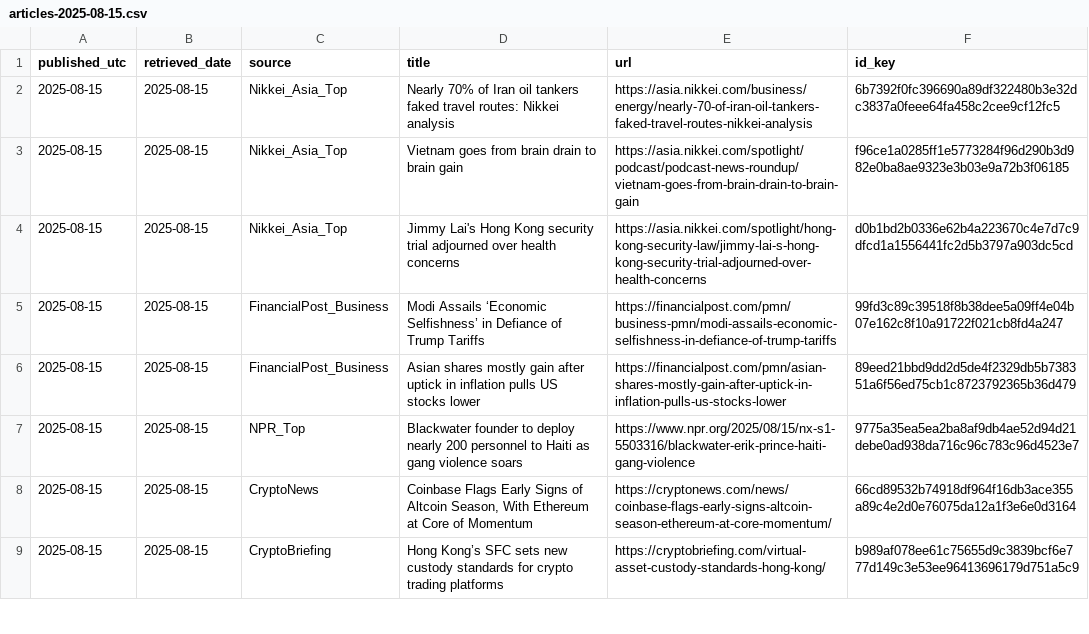
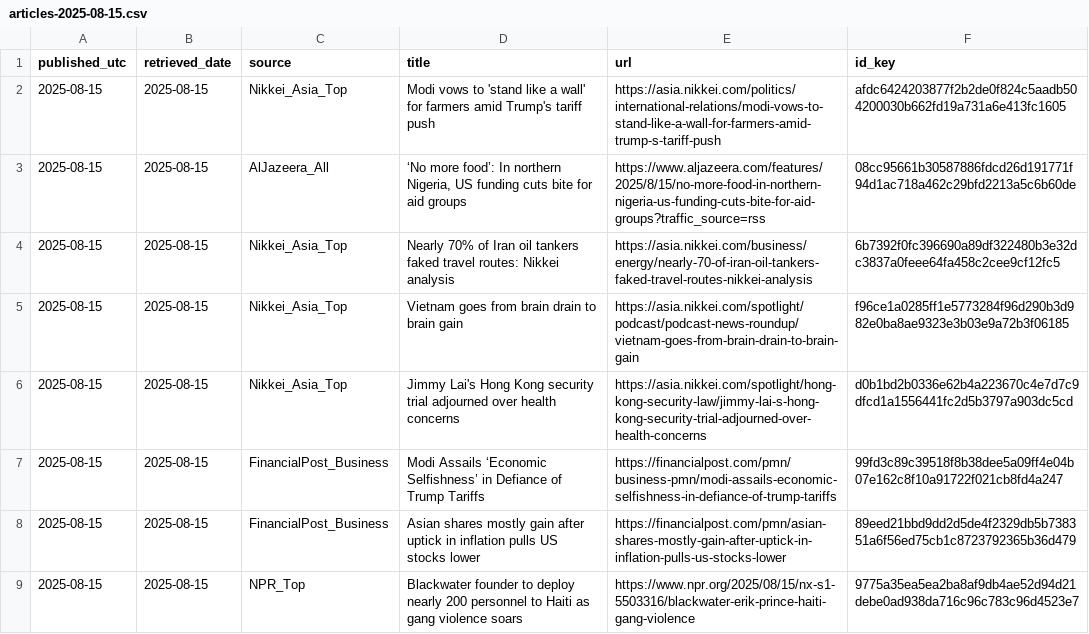
Before and after one commit to O0111lqczeadxws/rss-scanner, a CSV file: docs/archive/articles-2025-08-15.csv, drawn as a sheet; only a part is shown; the shorter side is filled out with more unchanged rows; the diff names each change by its address in the sheet, - before the commit and + after, or states it on an @@ line.

```diff
--- a/docs/archive/articles-2025-08-15.csv
+++ b/docs/archive/articles-2025-08-15.csv
+row 2: 2025-08-15 | 2025-08-15 | Nikkei_Asia_Top | Modi vows to 'stand like a wall' for farmers amid Trump's tariff push | https://asia.nikkei.com/politics/international-relations/modi-vows-to-stand-like-a-wall-for-farmers-amid-trump-s-tariff-push | afdc6424203877f2b2de0f824c5aadb504200030b662fd19a731a6e413fc1605
+row 3: 2025-08-15 | 2025-08-15 | AlJazeera_All | ‘No more food’: In northern Nigeria, US funding cuts bite for aid groups | https://www.aljazeera.com/features/2025/8/15/no-more-food-in-northern-nigeria-us-funding-cuts-bite-for-aid-groups?traffic_source=rss | 08cc95661b30587886fdcd26d191771f94d1ac718a462c29bfd2213a5c6b60de
```
Also changed, not shown: docs/articles.csv, 5 other files.
